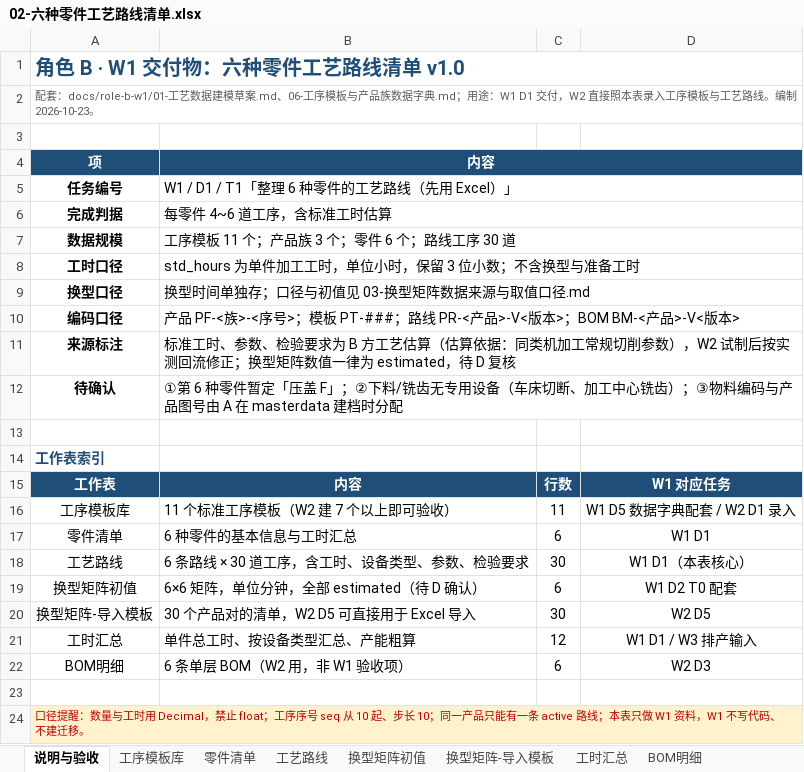
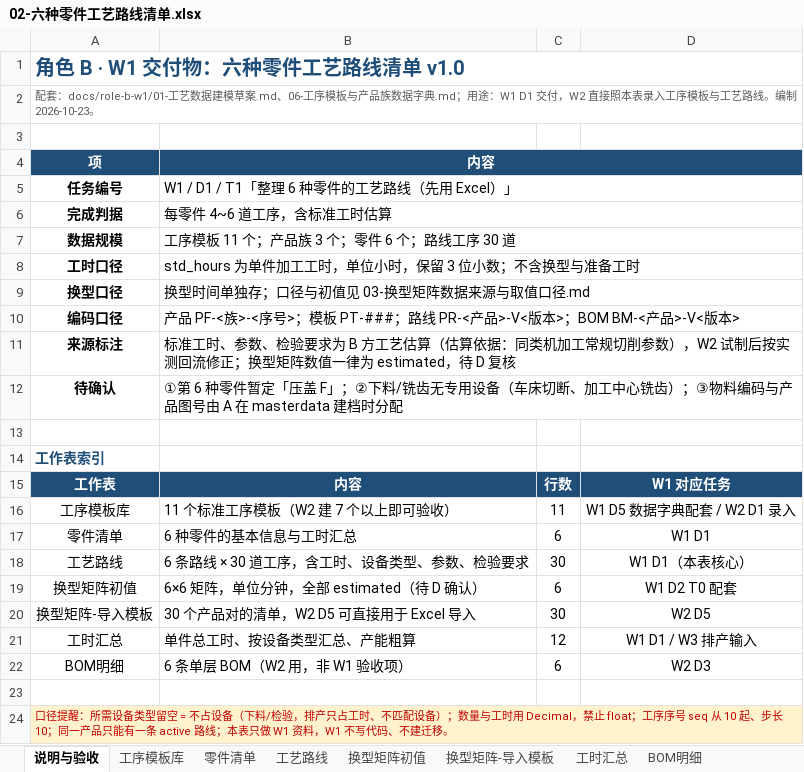
Before and after one commit to fengwan-ti/smartworks, an Excel workbook: docs/role-b-w1/02-六种零件工艺路线清单.xlsx, sheet 说明与验收, drawn as a sheet; values as stored, in another font and other column widths than the file's, no borders; the diff names each change by its address in the sheet, - before the commit and + after, or states it on an @@ line.

```diff
--- a/docs/role-b-w1/02-六种零件工艺路线清单.xlsx (sheet 说明与验收)
+++ b/docs/role-b-w1/02-六种零件工艺路线清单.xlsx (sheet 说明与验收)
-A24: …径提醒：数量与工…
+A24: …径提醒：所需设备类型留空 = 不占设备（下料/检验，排产只占工时、不匹配设备）；数量与工…
```
Also changed, not shown: sheet 工时汇总, sheet 工艺路线, sheet 工序模板库, 14 other files.
